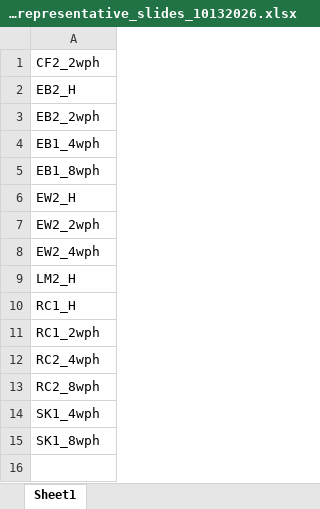
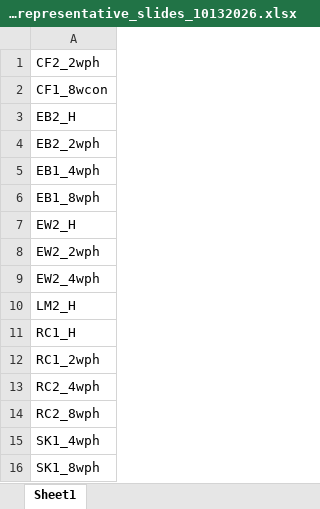
Before and after one commit to youyifong/lesion_normal_comparison, an Excel workbook: Post_heal_representative_slides_10132026.xlsx, sheet Sheet1, drawn as a sheet; values as stored, in another font and other column widths than the file's, no borders; the diff names each change by its address in the sheet, - before the commit and + after, or states it on an @@ line.

```diff
--- a/Post_heal_representative_slides_10132026.xlsx (sheet Sheet1)
+++ b/Post_heal_representative_slides_10132026.xlsx (sheet Sheet1)
+row 2: CF1_8wcon
```
Also changed, not shown: 1 other file.
